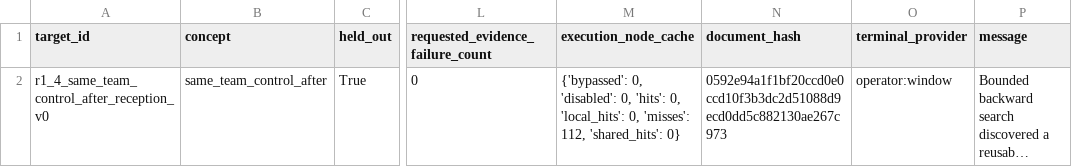
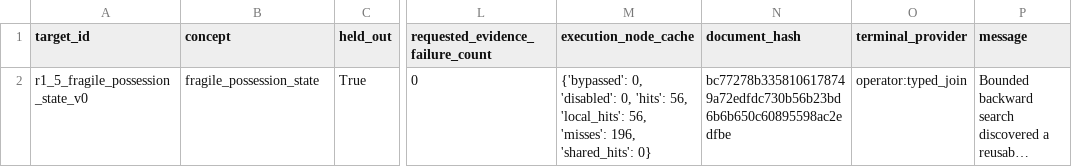
Before and after one commit to LuisRevillaM/priori, a CSV file: generated/compiler-search-v0/row-ledger.csv, drawn as a sheet; only a part is shown, gaps mark what is left out; long unchanged cells end in …; the diff names each change by its address in the sheet, - before the commit and + after, or states it on an @@ line.

```diff
--- a/generated/compiler-search-v0/row-ledger.csv
+++ b/generated/compiler-search-v0/row-ledger.csv
-A2 (target_id): r1_4_same_team_control_after_reception_v0
+A2 (target_id): r1_5_fragile_possession_state_v0
-B2 (concept): same_team_control_after
+B2 (concept): fragile_possession_state
-M2 (execution_node_cache): …0, 'hits': 0, 'local_hits': 0, 'misses': 112, 'shared_hits': 0}
+M2 (execution_node_cache): …0, 'hits': 56, 'local_hits': 56, 'misses': 196, 'shared_hits': 0}
-N2 (document_hash): 0592e94a1f1bf20ccd0e0ccd10f3b3dc2d51088d9ecd0dd5c882130ae267c973
+N2 (document_hash): bc77278b3358106178749a72edfdc730b56b23bd6b6b650c60895598ac2edfbe
-O2 (terminal_provider): operator:window
+O2 (terminal_provider): operator:typed_join
```
Also changed, not shown: 13 other files.
